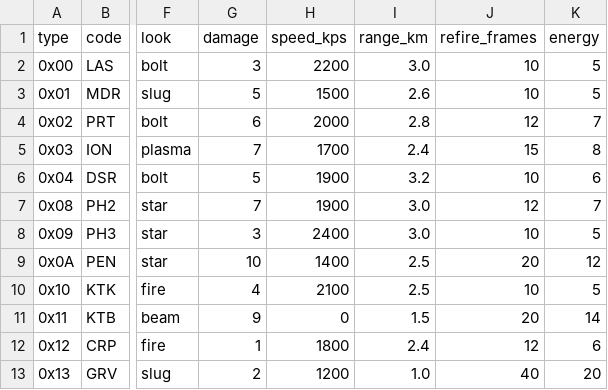
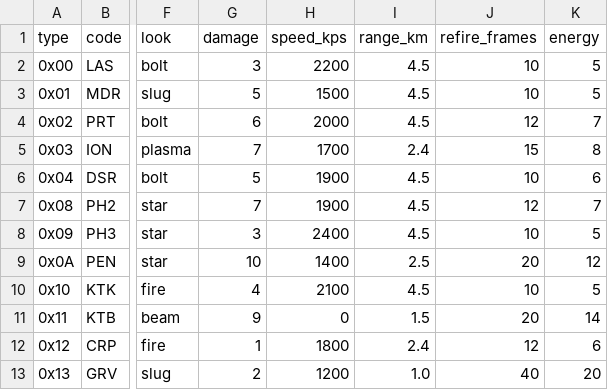
Before and after one commit to fireflyk64/dosbox3d, a CSV file: retrovega/data/weapons.csv, drawn as a sheet; only a part is shown, gaps mark what is left out; the diff names each change by its address in the sheet, - before the commit and + after, or states it on an @@ line.

```diff
--- a/retrovega/data/weapons.csv
+++ b/retrovega/data/weapons.csv
-I2 (range_km): 3.0
+I2 (range_km): 4.5
-I3 (range_km): 2.6
+I3 (range_km): 4.5
-I4 (range_km): 2.8
+I4 (range_km): 4.5
-I6 (range_km): 3.2
+I6 (range_km): 4.5
-I7:I8 (range_km): 3.0
+I7:I8 (range_km): 4.5
-I10 (range_km): 2.5
+I10 (range_km): 4.5
```
Also changed, not shown: 3 other files.
